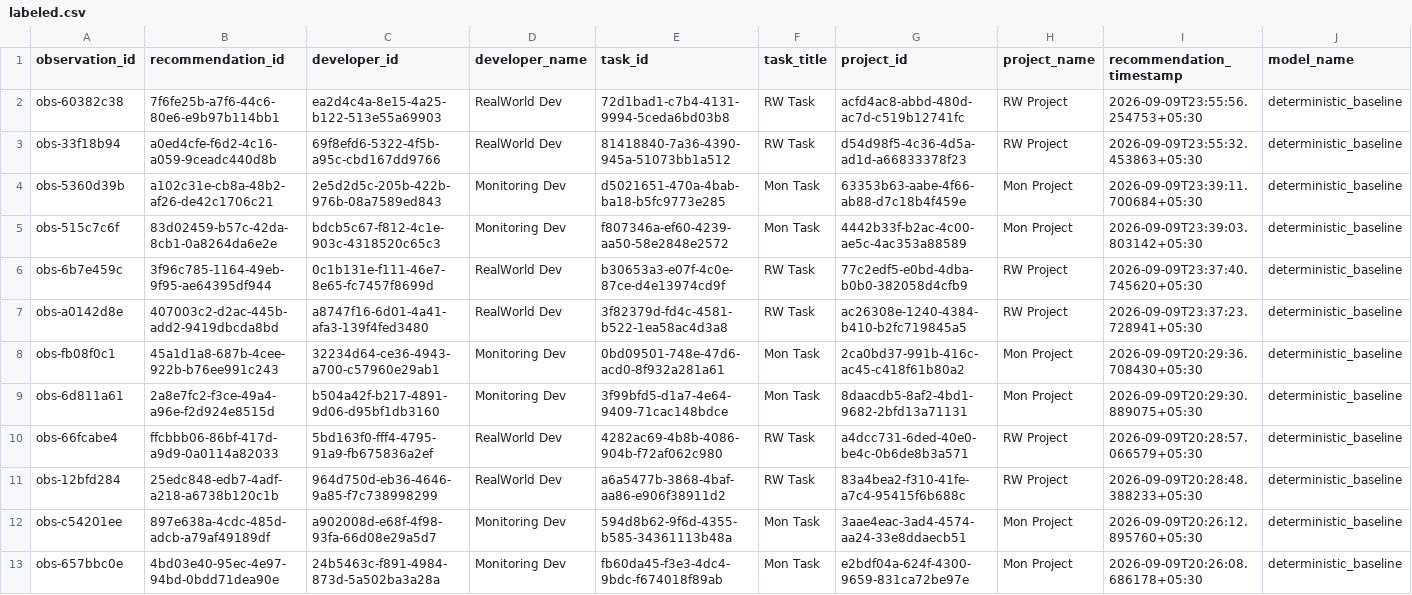
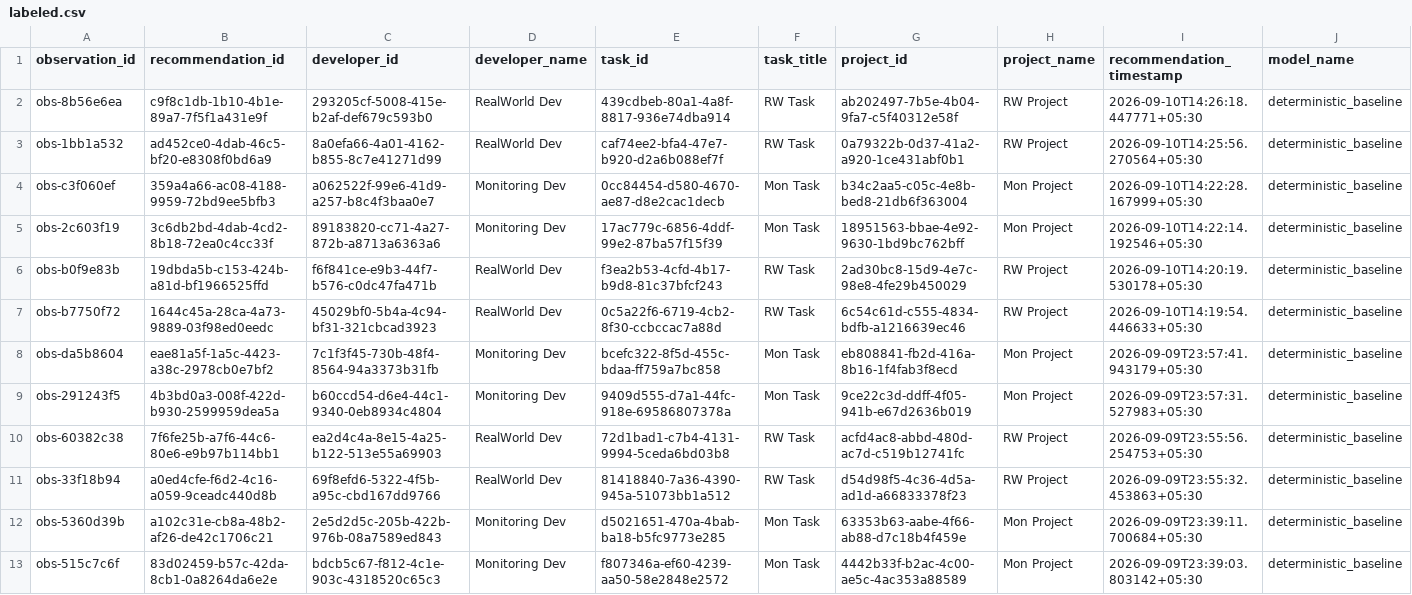
Before and after one commit to Deepbhalsod/devalign-ai, a CSV file: research/dataset/realworld/labeled.csv, drawn as a sheet; only a part is shown; the shorter side is filled out with more unchanged rows; rows hold the shown columns only; the diff names each change by its address in the sheet, - before the commit and + after, or states it on an @@ line.

Commit message:
Milestone 27  developer intelligence and risk assessment

```diff
--- a/research/dataset/realworld/labeled.csv
+++ b/research/dataset/realworld/labeled.csv
+row 2: obs-8b56e6ea | c9f8c1db-1b10-4b1e-89a7-7f5f1a431e9f | 293205cf-5008-415e-b2af-def679c593b0 | RealWorld Dev | 439cdbeb-80a1-4a8f-8817-936e74dba914 | RW Task | ab202497-7b5e-4b04-9fa7-c5f40312e58f | RW Project | 2026-09-10T14:26:18.447771+05:30 | deterministic_baseline
+row 3: obs-1bb1a532 | ad452ce0-4dab-46c5-bf20-e8308f0bd6a9 | 8a0efa66-4a01-4162-b855-8c7e41271d99 | RealWorld Dev | caf74ee2-bfa4-47e7-b920-d2a6b088ef7f | RW Task | 0a79322b-0d37-41a2-a920-1ce431abf0b1 | RW Project | 2026-09-10T14:25:56.270564+05:30 | deterministic_baseline
+row 4: obs-c3f060ef | 359a4a66-ac08-4188-9959-72bd9ee5bfb3 | a062522f-99e6-41d9-a257-b8c4f3baa0e7 | Monitoring Dev | 0cc84454-d580-4670-ae87-d8e2cac1decb | Mon Task | b34c2aa5-c05c-4e8b-bed8-21db6f363004 | Mon Project | 2026-09-10T14:22:28.167999+05:30 | deterministic_baseline
+row 5: obs-2c603f19 | 3c6db2bd-4dab-4cd2-8b18-72ea0c4cc33f | 89183820-cc71-4a27-872b-a8713a6363a6 | Monitoring Dev | 17ac779c-6856-4ddf-99e2-87ba57f15f39 | Mon Task | 18951563-bbae-4e92-9630-1bd9bc762bff | Mon Project | 2026-09-10T14:22:14.192546+05:30 | deterministic_baseline
+row 6: obs-b0f9e83b | 19dbda5b-c153-424b-a81d-bf1966525ffd | f6f841ce-e9b3-44f7-b576-c0dc47fa471b | RealWorld Dev | f3ea2b53-4cfd-4b17-b9d8-81c37bfcf243 | RW Task | 2ad30bc8-15d9-4e7c-98e8-4fe29b450029 | RW Project | 2026-09-10T14:20:19.530178+05:30 | deterministic_baseline
+row 7: obs-b7750f72 | 1644c45a-28ca-4a73-9889-03f98ed0eedc | 45029bf0-5b4a-4c94-bf31-321cbcad3923 | RealWorld Dev | 0c5a22f6-6719-4cb2-8f30-ccbccac7a88d | RW Task | 6c54c61d-c555-4834-bdfb-a1216639ec46 | RW Project | 2026-09-10T14:19:54.446633+05:30 | deterministic_baseline
+row 8: obs-da5b8604 | eae81a5f-1a5c-4423-a38c-2978cb0e7bf2 | 7c1f3f45-730b-48f4-8564-94a3373b31fb | Monitoring Dev | bcefc322-8f5d-455c-bdaa-ff759a7bc858 | Mon Task | eb808841-fb2d-416a-8b16-1f4fab3f8ecd | Mon Project | 2026-09-09T23:57:41.943179+05:30 | deterministic_baseline
+row 9: obs-291243f5 | 4b3bd0a3-008f-422d-b930-2599959dea5a | b60ccd54-d6e4-44c1-9340-0eb8934c4804 | Monitoring Dev | 9409d555-d7a1-44fc-918e-69586807378a | Mon Task | 9ce22c3d-ddff-4f05-941b-e67d2636b019 | Mon Project | 2026-09-09T23:57:31.527983+05:30 | deterministic_baseline
```
Also changed, not shown: research/dataset/realworld/validated.csv, 22 other files.
